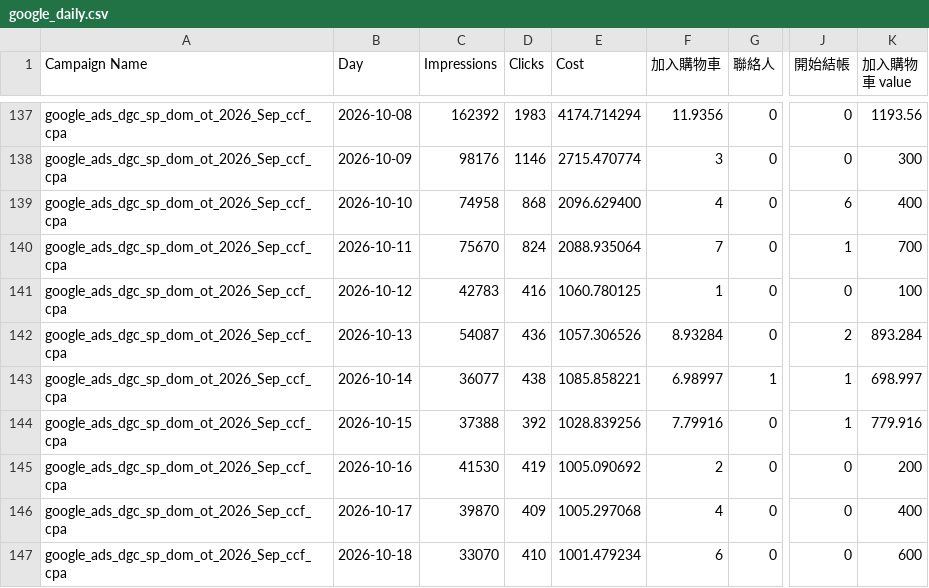
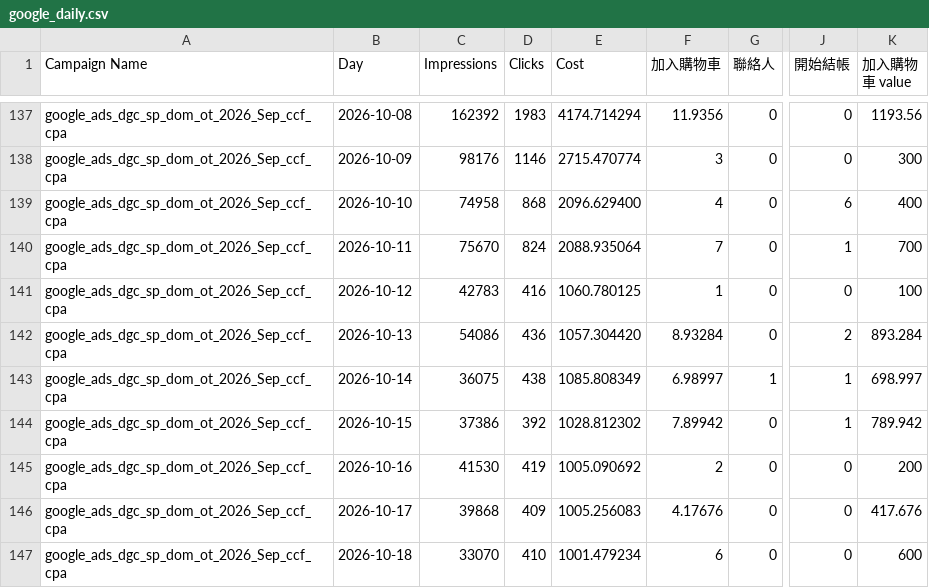
Before and after one commit to eatingxie167-creator/wv-meal-dashboard, a CSV file: google_daily.csv, drawn as a sheet; only a part is shown, gaps mark what is left out; the diff covers the shown part only; the diff names each change by its address in the sheet, - before the commit and + after, or states it on an @@ line.

```diff
--- a/google_daily.csv
+++ b/google_daily.csv
-C142 (Impressions): 54087
+C142 (Impressions): 54086
-E142 (Cost): 1057.306526
+E142 (Cost): 1057.304420
-C143 (Impressions): 36077
+C143 (Impressions): 36075
-E143 (Cost): 1085.858221
+E143 (Cost): 1085.808349
-C144 (Impressions): 37388
+C144 (Impressions): 37386
-E144 (Cost): 1028.839256
+E144 (Cost): 1028.812302
-F144 (加入購物車): 7.79916
+F144 (加入購物車): 7.89942
-K144 (加入購物車 value): 779.916
+K144 (加入購物車 value): 789.942
-C146 (Impressions): 39870
+C146 (Impressions): 39868
-E146 (Cost): 1005.297068
+E146 (Cost): 1005.256083
-F146 (加入購物車): 4
+F146 (加入購物車): 4.17676
-K146 (加入購物車 value): 400
+K146 (加入購物車 value): 417.676
```
Also changed, not shown: 1 added row, 1 removed row and 22 edited cells elsewhere in this file.
